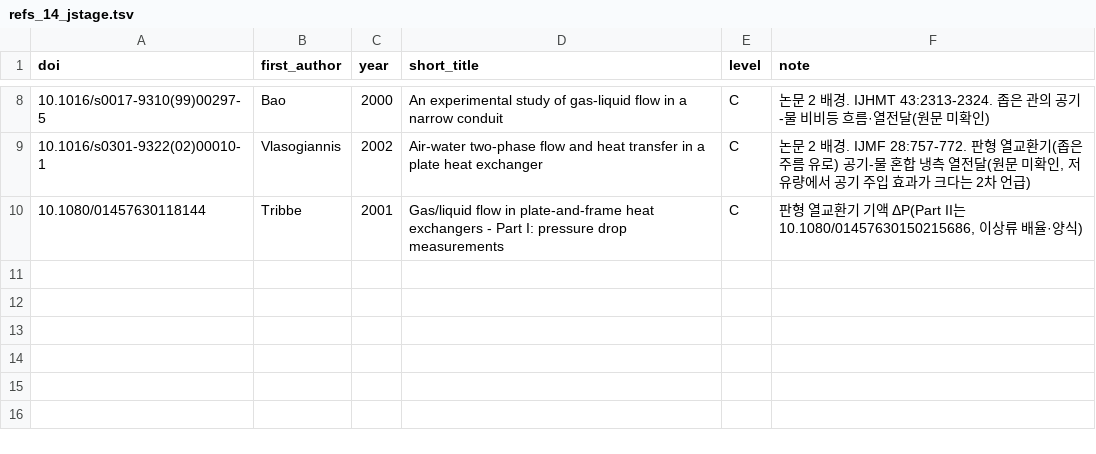
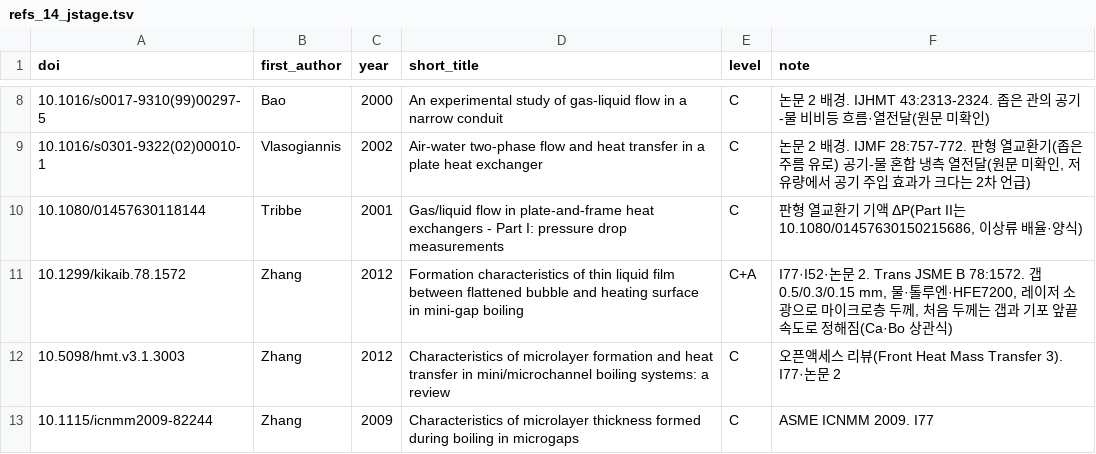
Before and after one commit to tristanchoi2001-collab/bubbles, a TSV file: docs/research/refs_14_jstage.tsv, drawn as a sheet; only a part is shown, gaps mark what is left out; the diff names each change by its address in the sheet, - before the commit and + after, or states it on an @@ line.

```diff
--- a/docs/research/refs_14_jstage.tsv
+++ b/docs/research/refs_14_jstage.tsv
+row 11: 10.1299/kikaib.78.1572 | Zhang | 2012 | Formation characteristics of thin liquid film between flattened bubble and heating surface in mini-gap boiling | C+A | I77·I52·논문 2. Trans JSME B 78:1572. 갭 0.5/0.3/0.15 mm, 물·톨루엔·HFE7200, 레이저 소광으로 마이크로층 두께, 처음 두께는 갭과 기포 앞끝 속도로 정해짐(Ca·Bo 상관식)
+row 12: 10.5098/hmt.v3.1.3003 | Zhang | 2012 | Characteristics of microlayer formation and heat transfer in mini/microchannel boiling systems: a review | C | 오픈액세스 리뷰(Front Heat Mass Transfer 3). I77·논문 2
+row 13: 10.1115/icnmm2009-82244 | Zhang | 2009 | Characteristics of microlayer thickness formed during boiling in microgaps | C | ASME ICNMM 2009. I77
```
Also changed, not shown: docs/research/refs_check.tsv, 2 other files.
